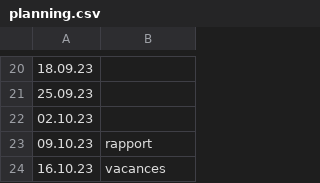
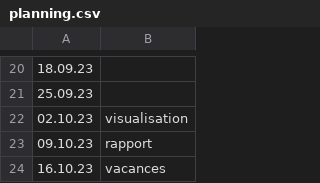
Before and after one commit to m-electron/tm-aco, a CSV file: planning.csv, drawn as a sheet; only a part is shown, gaps mark what is left out.

Commit message:
Update planning.csv

```diff
--- a/planning.csv
+++ b/planning.csv
@@ -21,3 +21,3 @@
 25.09.23,
-02.10.23,
+02.10.23,visualisation
 09.10.23,rapport
```
